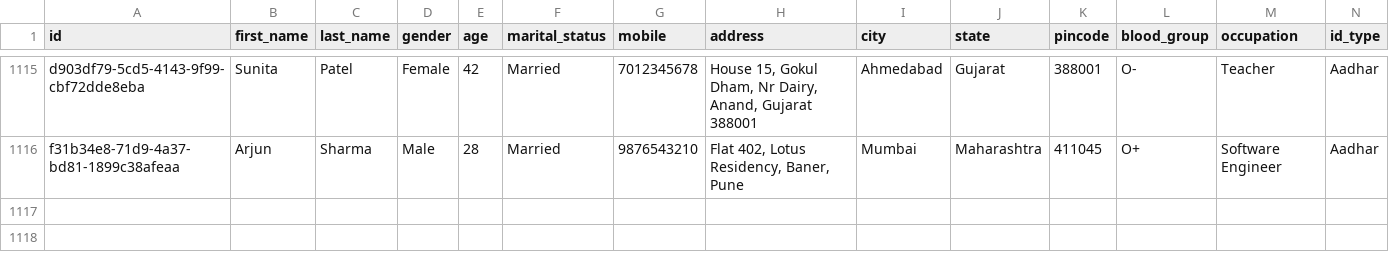
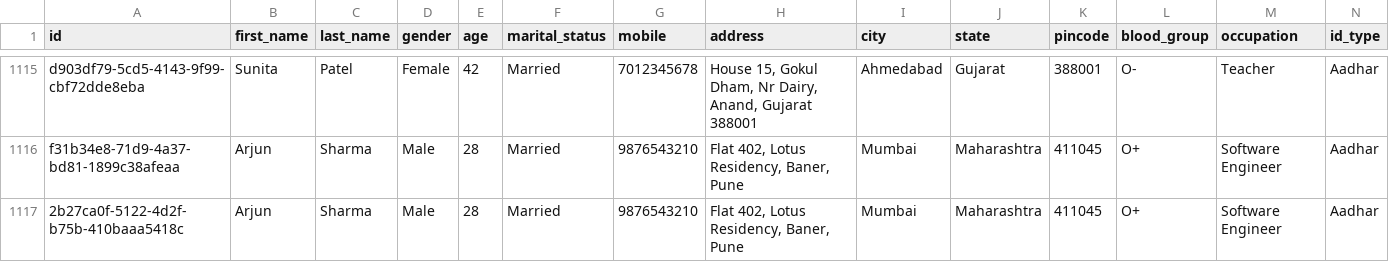
Before and after one commit to s4ai-io/ayush-indiaai, a CSV file: backend/data/patients.csv, drawn as a sheet; only a part is shown, gaps mark what is left out; rows hold the shown columns only; the diff names each change by its address in the sheet, - before the commit and + after, or states it on an @@ line.

```diff
--- a/backend/data/patients.csv
+++ b/backend/data/patients.csv
+row 1117: 2b27ca0f-5122-4d2f-b75b-410baaa5418c | Arjun | Sharma | Male | 28 | Married | 9876543210 | Flat 402, Lotus Residency, Baner, Pune | Mumbai | Maharashtra | 411045 | O+ | Software Engineer | Aadhar
```
Also changed, not shown: 1 other file.
